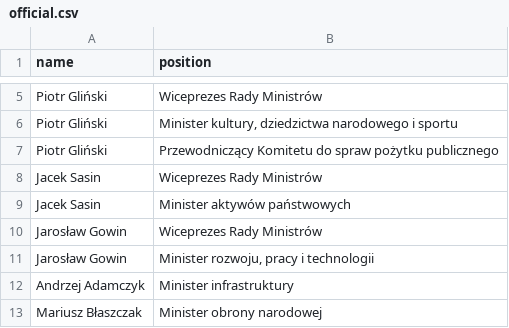
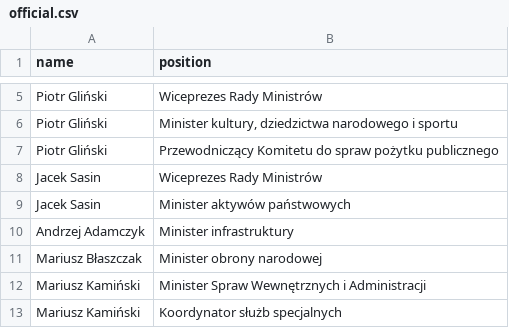
Before and after one commit to every-politician-scrapers/poland-cabinet, a CSV file: data/official.csv, drawn as a sheet; only a part is shown, gaps mark what is left out; the shorter side is filled out with more unchanged rows; the diff names each change by its address in the sheet, - before the commit and + after, or states it on an @@ line.

```diff
--- a/data/official.csv
+++ b/data/official.csv
-row 10: Jarosław Gowin | Wiceprezes Rady Ministrów
-row 11: Jarosław Gowin | Minister rozwoju, pracy i technologii
```
Also changed, not shown: 1 other file.
